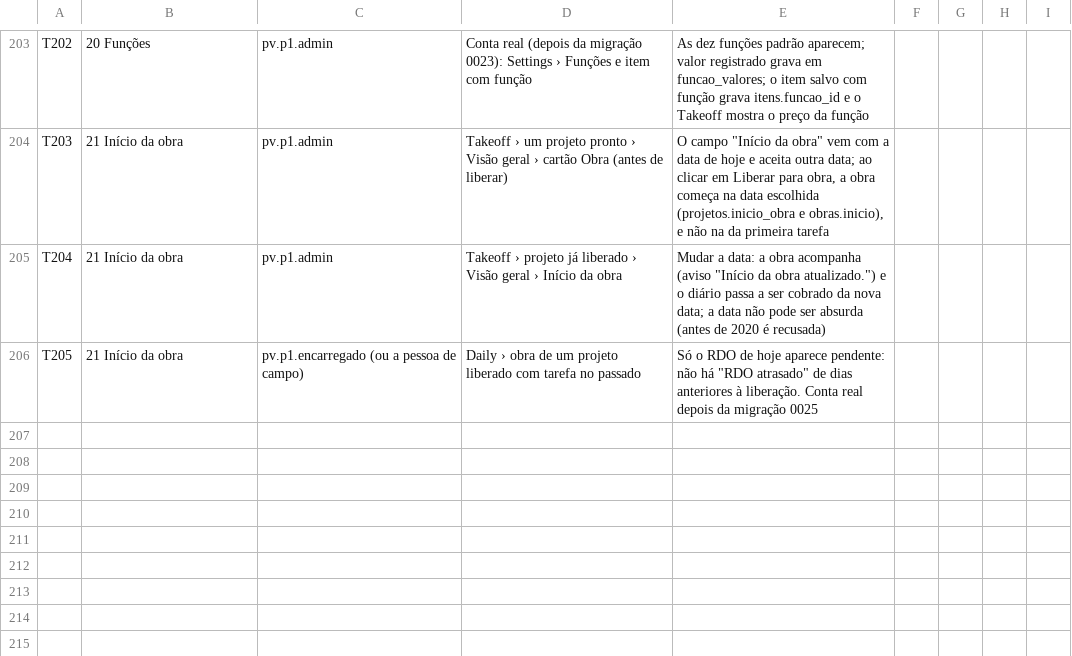
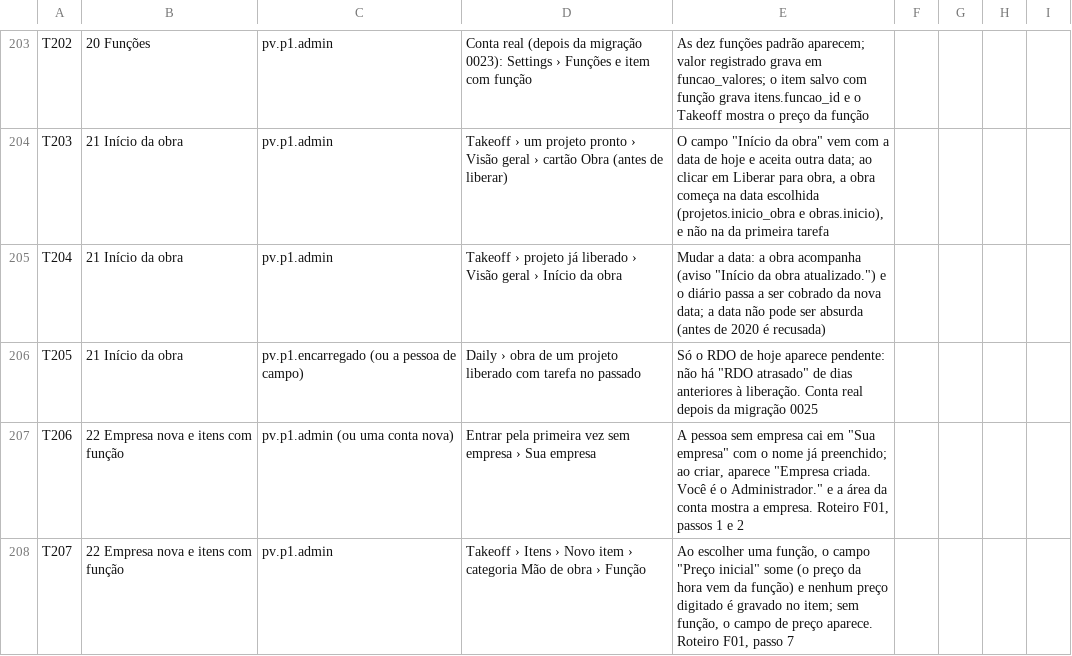
Before and after one commit to Nardacci/KORbuildtech, a CSV file: docs/testes/lista-checagem-primeira-versao.csv, drawn as a sheet; only a part is shown, gaps mark what is left out.

```diff
--- a/docs/testes/lista-checagem-primeira-versao.csv
+++ b/docs/testes/lista-checagem-primeira-versao.csv
@@ -206 +206,3 @@ T204;21 Início da obra;pv.p1.admin;Takeoff › projeto já liberado › Visão
 T205;21 Início da obra;pv.p1.encarregado (ou a pessoa de campo);Daily › obra de um projeto liberado com tarefa no passado;"Só o RDO de hoje aparece pendente: não há ""RDO atrasado"" de dias anteriores à liberação. Conta real depois da migração 0025";;;;
+T206;22 Empresa nova e itens com função;pv.p1.admin (ou uma conta nova);Entrar pela primeira vez sem empresa › Sua empresa;"A pessoa sem empresa cai em ""Sua empresa"" com o nome já preenchido; ao criar, aparece ""Empresa criada. Você é o Administrador."" e a área da conta mostra a empresa. Roteiro F01, passos 1 e 2";;;;
+T207;22 Empresa nova e itens com função;pv.p1.admin;Takeoff › Itens › Novo item › categoria Mão de obra › Função;"Ao escolher uma função, o campo ""Preço inicial"" some (o preço da hora vem da função) e nenhum preço digitado é gravado no item; sem função, o campo de preço aparece. Roteiro F01, passo 7";;;;
```
Also changed, not shown: 10 other files.
